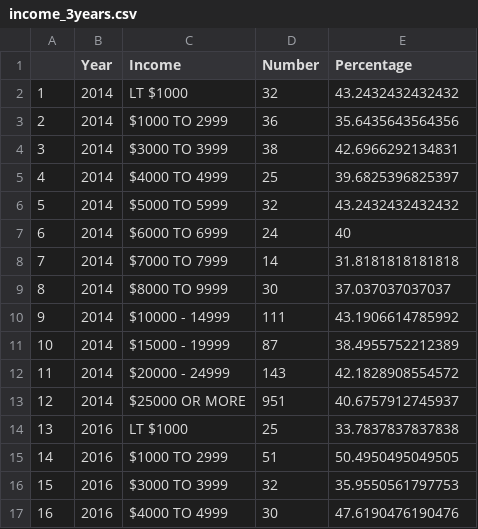
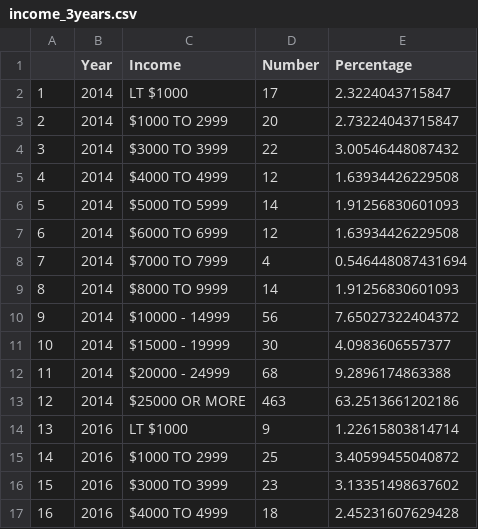
Before and after one commit to JunweiZhang130/Factors-that-Effect-U.S-Income-Ineuqality-, a CSV file: outputs/data/income_3years.csv, drawn as a sheet; only a part is shown; the diff covers the shown part only.

Commit message:
graphs and data cleaning, except education year

```diff
--- a/outputs/data/income_3years.csv
+++ b/outputs/data/income_3years.csv
@@ -1,17 +1,17 @@
 "","Year","Income","Number","Percentage"
-"1","2014","LT $1000",32,43.2432432432432
-"2","2014","$1000 TO 2999",36,35.6435643564356
-"3","2014","$3000 TO 3999",38,42.6966292134831
-"4","2014","$4000 TO 4999",25,39.6825396825397
-"5","2014","$5000 TO 5999",32,43.2432432432432
-"6","2014","$6000 TO 6999",24,40
-"7","2014","$7000 TO 7999",14,31.8181818181818
-"8","2014","$8000 TO 9999",30,37.037037037037
-"9","2014","$10000 - 14999",111,43.1906614785992
-"10","2014","$15000 - 19999",87,38.4955752212389
-"11","2014","$20000 - 24999",143,42.1828908554572
-"12","2014","$25000 OR MORE",951,40.6757912745937
-"13","2016","LT $1000",25,33.7837837837838
-"14","2016","$1000 TO 2999",51,50.4950495049505
-"15","2016","$3000 TO 3999",32,35.9550561797753
-"16","2016","$4000 TO 4999",30,47.6190476190476
+"1","2014","LT $1000",17,2.3224043715847
+"2","2014","$1000 TO 2999",20,2.73224043715847
+"3","2014","$3000 TO 3999",22,3.00546448087432
+"4","2014","$4000 TO 4999",12,1.63934426229508
+"5","2014","$5000 TO 5999",14,1.91256830601093
+"6","2014","$6000 TO 6999",12,1.63934426229508
+"7","2014","$7000 TO 7999",4,0.546448087431694
+"8","2014","$8000 TO 9999",14,1.91256830601093
+"9","2014","$10000 - 14999",56,7.65027322404372
+"10","2014","$15000 - 19999",30,4.0983606557377
+"11","2014","$20000 - 24999",68,9.2896174863388
+"12","2014","$25000 OR MORE",463,63.2513661202186
+"13","2016","LT $1000",9,1.22615803814714
+"14","2016","$1000 TO 2999",25,3.40599455040872
+"15","2016","$3000 TO 3999",23,3.13351498637602
+"16","2016","$4000 TO 4999",18,2.45231607629428
```
Also changed, not shown: 28 edited cells elsewhere in this file, 23 other files.
